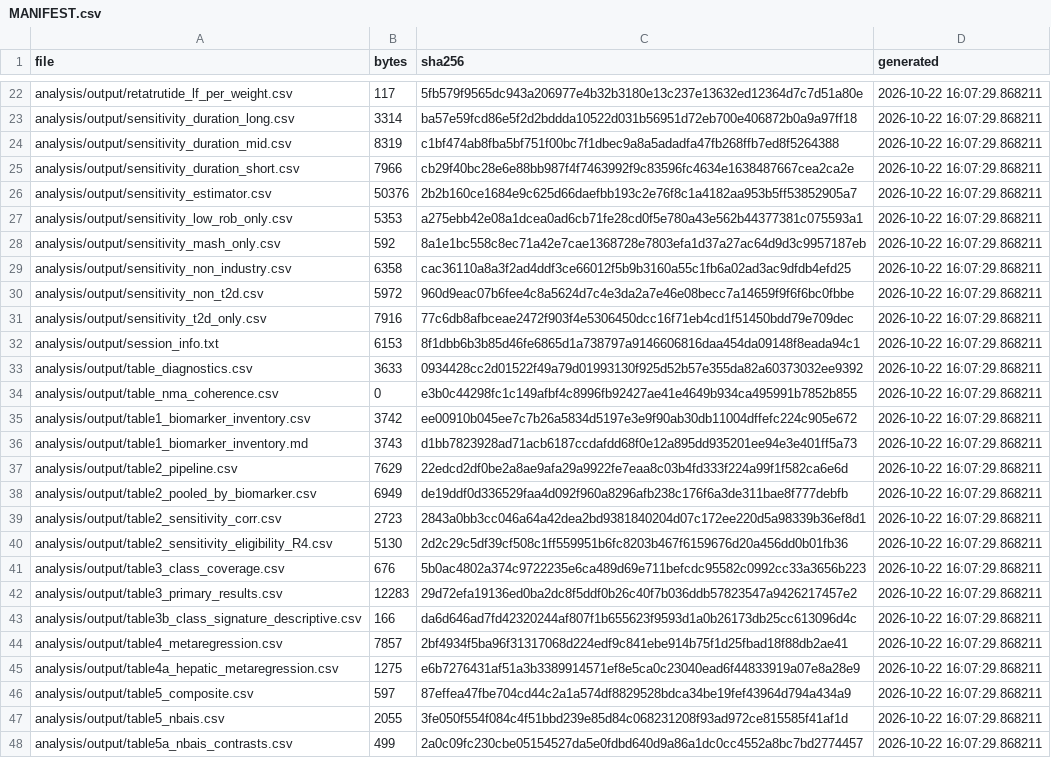
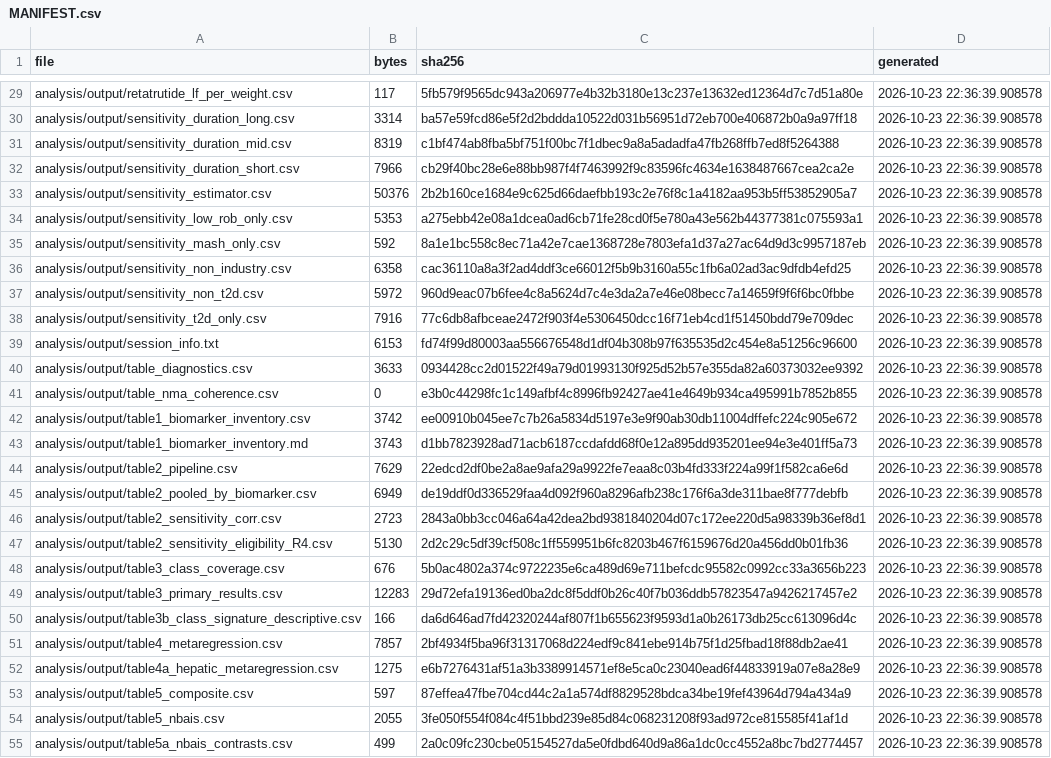
Before and after one commit to julian-borges-md/incretin-aging-biomarkers, a CSV file: analysis/output/MANIFEST.csv, drawn as a sheet; only a part is shown, gaps mark what is left out; addresses are those after the commit; the diff covers the shown part only; the diff names each change by its address in the sheet, - before the commit and + after, or states it on an @@ line.

```diff
--- a/analysis/output/MANIFEST.csv
+++ b/analysis/output/MANIFEST.csv
-D29:D55 (generated): 2026-10-22 16:07:29.868211
+D29:D55 (generated): 2026-10-23 22:36:39.908578
-C39 (sha256): 8f1dbb6b3b85d46fe6865d1a738797a9146606816daa454da09148f8eada94c1
+C39 (sha256): fd74f99d80003aa556676548d1df04b308b97f635535d2c454e8a51256c96600
```
Also changed, not shown: 7 added rows and 36 edited cells elsewhere in this file, analysis/output/figure_index.csv, 20 other files.
